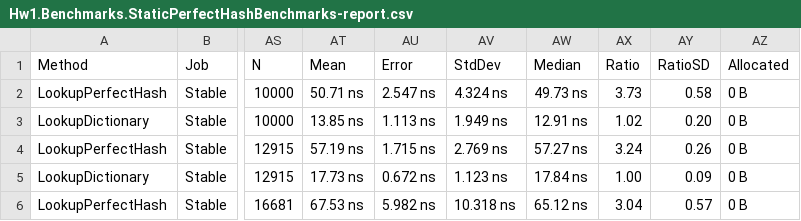
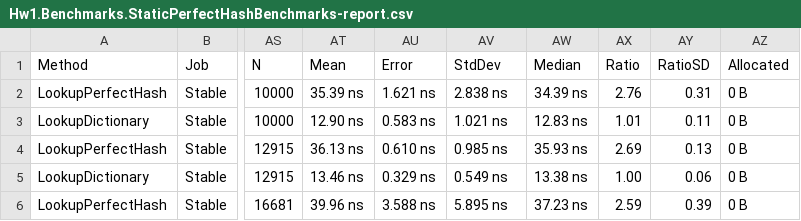
Before and after one commit to timermakov/algo-and-ds-in-db-and-distributed, a CSV file: BenchmarkDotNet.Artifacts/results/Hw1.Benchmarks.StaticPerfectHashBenchmarks-report.csv, drawn as a sheet; only a part is shown, gaps mark what is left out; the diff covers the shown part only; the diff names each change by its address in the sheet, - before the commit and + after, or states it on an @@ line.

```diff
--- a/BenchmarkDotNet.Artifacts/results/Hw1.Benchmarks.StaticPerfectHashBenchmarks-report.csv
+++ b/BenchmarkDotNet.Artifacts/results/Hw1.Benchmarks.StaticPerfectHashBenchmarks-report.csv
-AT2 (Mean): 50.71 ns
+AT2 (Mean): 35.39 ns
-AU2 (Error): 2.547 ns
+AU2 (Error): 1.621 ns
-AV2 (StdDev): 4.324 ns
+AV2 (StdDev): 2.838 ns
-AW2 (Median): 49.73 ns
+AW2 (Median): 34.39 ns
-AX2 (Ratio): 3.73
+AX2 (Ratio): 2.76
-AY2 (RatioSD): 0.58
+AY2 (RatioSD): 0.31
-AT3 (Mean): 13.85 ns
+AT3 (Mean): 12.90 ns
-AU3 (Error): 1.113 ns
+AU3 (Error): 0.583 ns
-AV3 (StdDev): 1.949 ns
+AV3 (StdDev): 1.021 ns
-AW3 (Median): 12.91 ns
+AW3 (Median): 12.83 ns
-AX3 (Ratio): 1.02
+AX3 (Ratio): 1.01
-AY3 (RatioSD): 0.20
+AY3 (RatioSD): 0.11
-AT4 (Mean): 57.19 ns
+AT4 (Mean): 36.13 ns
-AU4 (Error): 1.715 ns
+AU4 (Error): 0.610 ns
-AV4 (StdDev): 2.769 ns
+AV4 (StdDev): 0.985 ns
-AW4 (Median): 57.27 ns
+AW4 (Median): 35.93 ns
-AX4 (Ratio): 3.24
+AX4 (Ratio): 2.69
-AY4 (RatioSD): 0.26
+AY4 (RatioSD): 0.13
-AT5 (Mean): 17.73 ns
+AT5 (Mean): 13.46 ns
-AU5 (Error): 0.672 ns
+AU5 (Error): 0.329 ns
-AV5 (StdDev): 1.123 ns
+AV5 (StdDev): 0.549 ns
-AW5 (Median): 17.84 ns
+AW5 (Median): 13.38 ns
-AY5 (RatioSD): 0.09
+AY5 (RatioSD): 0.06
-AT6 (Mean): 67.53 ns
+AT6 (Mean): 39.96 ns
-AU6 (Error): 5.982 ns
+AU6 (Error): 3.588 ns
-AV6 (StdDev): 10.318 ns
+AV6 (StdDev): 5.895 ns
-AW6 (Median): 65.12 ns
+AW6 (Median): 37.23 ns
-AX6 (Ratio): 3.04
+AX6 (Ratio): 2.59
-AY6 (RatioSD): 0.57
+AY6 (RatioSD): 0.39
```
Also changed, not shown: 84 edited cells elsewhere in this file, 3 other files.
